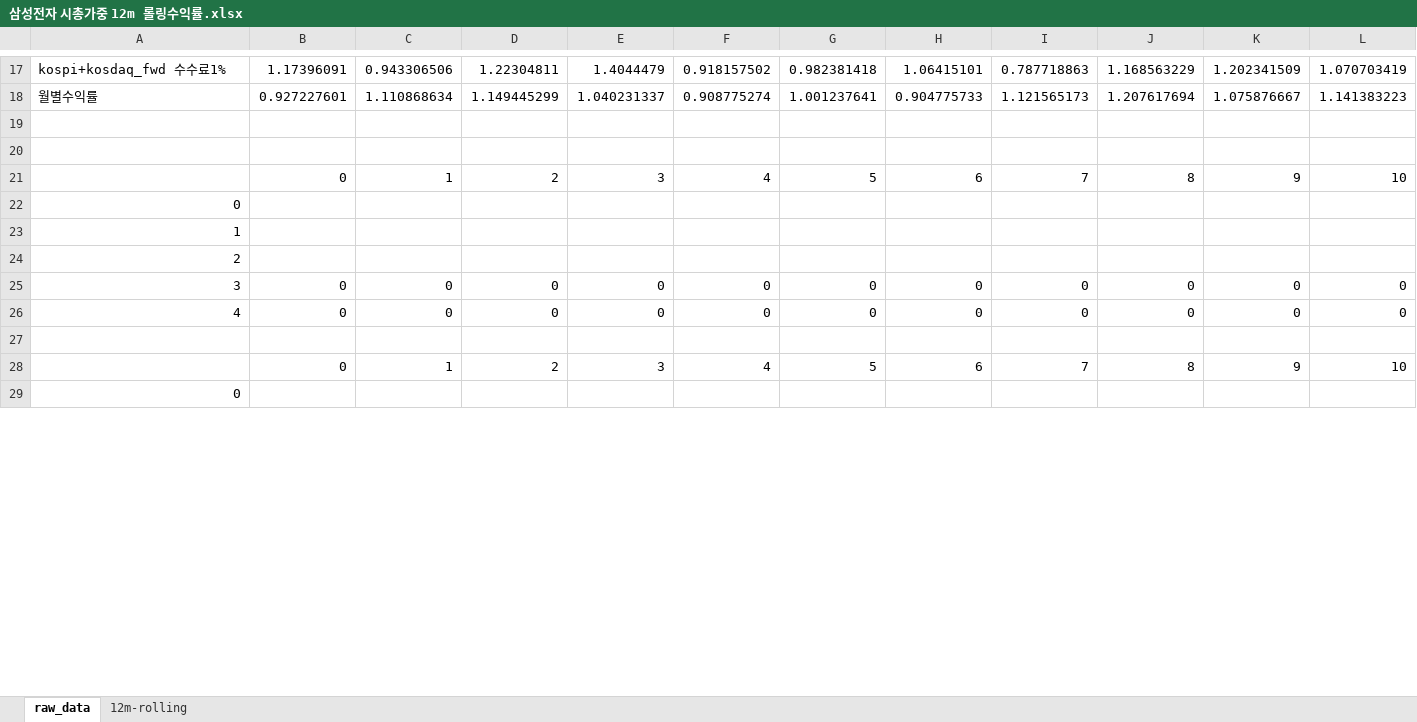
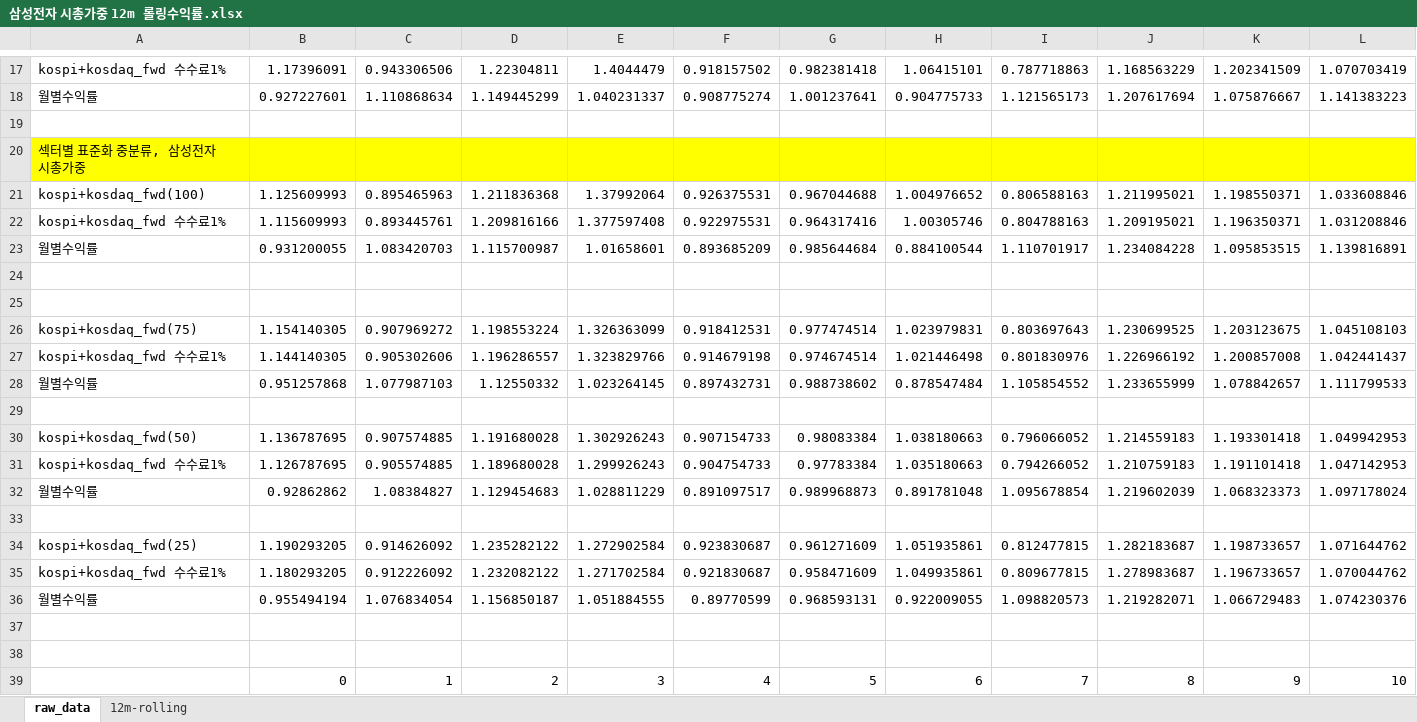
Before and after one commit to lshlsh135/GIT, an Excel workbook: msci/200103~201612(25811월말 리밸런싱)/삼성전자 시총가중 12m 롤링수익률.xlsx, sheet raw_data, drawn as a sheet; only a part is shown, gaps mark what is left out; the shorter side is filled out with more unchanged rows; values as stored, in another font and other column widths than the file's, no borders; rows hold the shown columns only; the diff covers the shown part only; the diff names each change by its address in the sheet, - before the commit and + after, or states it on an @@ line.

Commit message:
섹터별 표준화_중분류, 삼성전자 시가총액 투자 이건 모멘텀 + 삼성전자 시가총액 투자를 못따라오네.. 완전 구짐

```diff
--- a/msci/200103~201612(25811월말 리밸런싱)/삼성전자 시총가중 12m 롤링수익률.xlsx (sheet raw_data)
+++ b/msci/200103~201612(25811월말 리밸런싱)/삼성전자 시총가중 12m 롤링수익률.xlsx (sheet raw_data)
+row 20: 섹터별 표준화 중분류, 삼성전자 시총가중
+row 21: kospi+kosdaq_fwd(100) | 1.125609993 | 0.895465963 | 1.211836368 | 1.37992064 | 0.926375531 | 0.967044688 | 1.004976652 | 0.806588163 | 1.211995021 | 1.198550371 | 1.033608846
+row 22: kospi+kosdaq_fwd 수수료1% | 1.115609993 | 0.893445761 | 1.209816166 | 1.377597408 | 0.922975531 | 0.964317416 | 1.00305746 | 0.804788163 | 1.209195021 | 1.196350371 | 1.031208846
+row 23: 월별수익률 | 0.931200055 | 1.083420703 | 1.115700987 | 1.01658601 | 0.893685209 | 0.985644684 | 0.884100544 | 1.110701917 | 1.234084228 | 1.095853515 | 1.139816891
+row 24: (empty)
+row 25: (empty)
+row 26: kospi+kosdaq_fwd(75) | 1.154140305 | 0.907969272 | 1.198553224 | 1.326363099 | 0.918412531 | 0.977474514 | 1.023979831 | 0.803697643 | 1.230699525 | 1.203123675 | 1.045108103
+row 27: kospi+kosdaq_fwd 수수료1% | 1.144140305 | 0.905302606 | 1.196286557 | 1.323829766 | 0.914679198 | 0.974674514 | 1.021446498 | 0.801830976 | 1.226966192 | 1.200857008 | 1.042441437
+row 28: 월별수익률 | 0.951257868 | 1.077987103 | 1.12550332 | 1.023264145 | 0.897432731 | 0.988738602 | 0.878547484 | 1.105854552 | 1.233655999 | 1.078842657 | 1.111799533
+row 29: (empty)
+row 30: kospi+kosdaq_fwd(50) | 1.136787695 | 0.907574885 | 1.191680028 | 1.302926243 | 0.907154733 | 0.98083384 | 1.038180663 | 0.796066052 | 1.214559183 | 1.193301418 | 1.049942953
+row 31: kospi+kosdaq_fwd 수수료1% | 1.126787695 | 0.905574885 | 1.189680028 | 1.299926243 | 0.904754733 | 0.97783384 | 1.035180663 | 0.794266052 | 1.210759183 | 1.191101418 | 1.047142953
+row 32: 월별수익률 | 0.92862862 | 1.08384827 | 1.129454683 | 1.028811229 | 0.891097517 | 0.989968873 | 0.891781048 | 1.095678854 | 1.219602039 | 1.068323373 | 1.097178024
+row 33: (empty)
+row 34: kospi+kosdaq_fwd(25) | 1.190293205 | 0.914626092 | 1.235282122 | 1.272902584 | 0.923830687 | 0.961271609 | 1.051935861 | 0.812477815 | 1.282183687 | 1.198733657 | 1.071644762
+row 35: kospi+kosdaq_fwd 수수료1% | 1.180293205 | 0.912226092 | 1.232082122 | 1.271702584 | 0.921830687 | 0.958471609 | 1.049935861 | 0.809677815 | 1.278983687 | 1.196733657 | 1.070044762
+row 36: 월별수익률 | 0.955494194 | 1.076834054 | 1.156850187 | 1.051884555 | 0.89770599 | 0.968593131 | 0.922009055 | 1.098820573 | 1.219282071 | 1.066729483 | 1.074230376
+row 37: (empty)
```
Also changed, not shown: 4 added rows and 4 removed rows elsewhere in this sheet, sheet 12m-rolling, charts or pictures, msci/200103~201612(25811월말 리밸런싱)/kospi+kosdaq(종목수 다를때 비교).xlsm, 1 other file.
